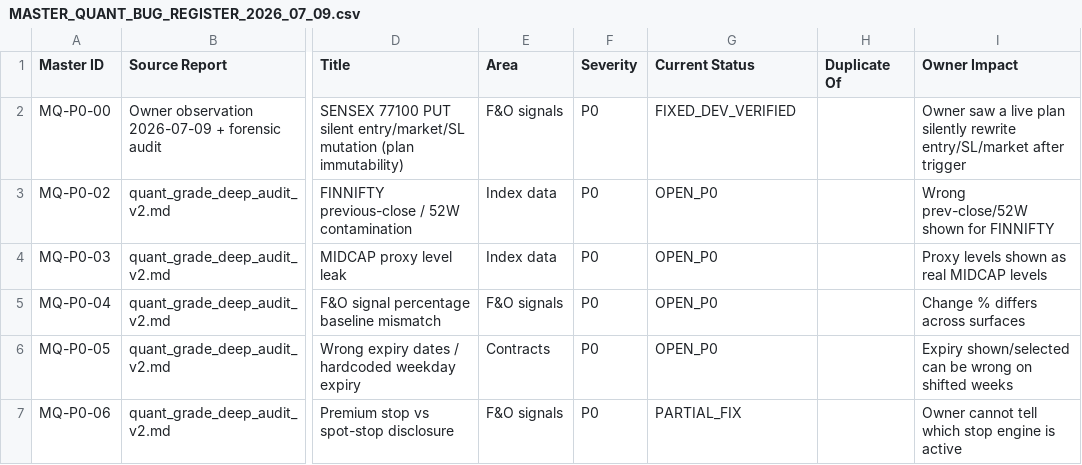
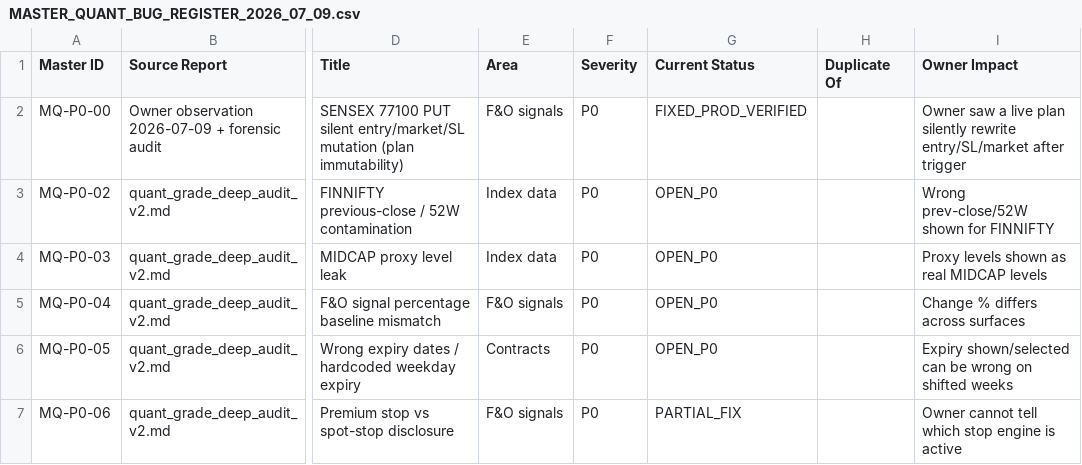
Before and after one commit to devensharma87-creator/NSESCANNER-REPLIT, a CSV file: MASTER_QUANT_BUG_REGISTER_2026_07_09.csv, drawn as a sheet; only a part is shown, gaps mark what is left out; the diff names each change by its address in the sheet, - before the commit and + after, or states it on an @@ line.

```diff
--- a/MASTER_QUANT_BUG_REGISTER_2026_07_09.csv
+++ b/MASTER_QUANT_BUG_REGISTER_2026_07_09.csv
-G2 (Current Status): FIXED_DEV_VERIFIED
+G2 (Current Status): FIXED_PROD_VERIFIED
```
Also changed, not shown: 9 other files.
